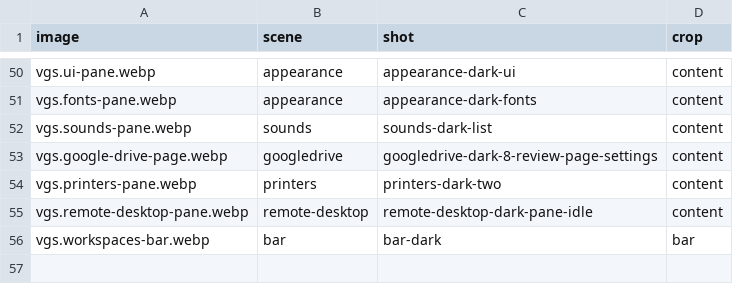
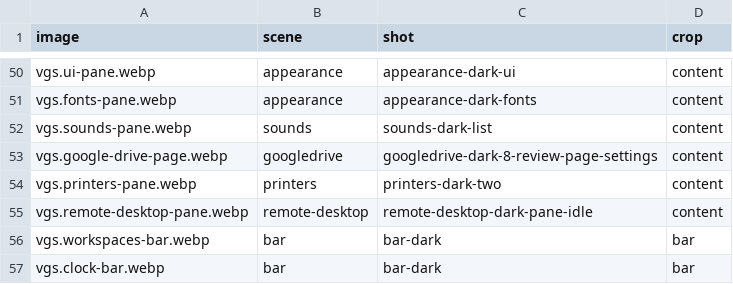
Before and after one commit to vanillagreencom/vgshell, a TSV file: docs/images/plugins/shots.tsv, drawn as a sheet; only a part is shown, gaps mark what is left out; the diff names each change by its address in the sheet, - before the commit and + after, or states it on an @@ line.

Commit message:
feat(VGS-2719): make Clock a standalone bar widget
Move the widget, calendar and browser-profile settings out of Bar.
Migrate saved placement and settings through the retained format 8
converter before either writer advances the file.

VGS-2782: Explain AUR permission, file conflict, signature and review
failures in the shared Updates cause reader. The disposable
row_aur_permissions control rejected both English sudo refusal cases
in the terminal result and saved outcome.

Closes VGS-2719
Closes VGS-2782

```diff
--- a/docs/images/plugins/shots.tsv
+++ b/docs/images/plugins/shots.tsv
+row 57: vgs.clock-bar.webp | bar | bar-dark | bar
```
Also changed, not shown: 55 other files.
